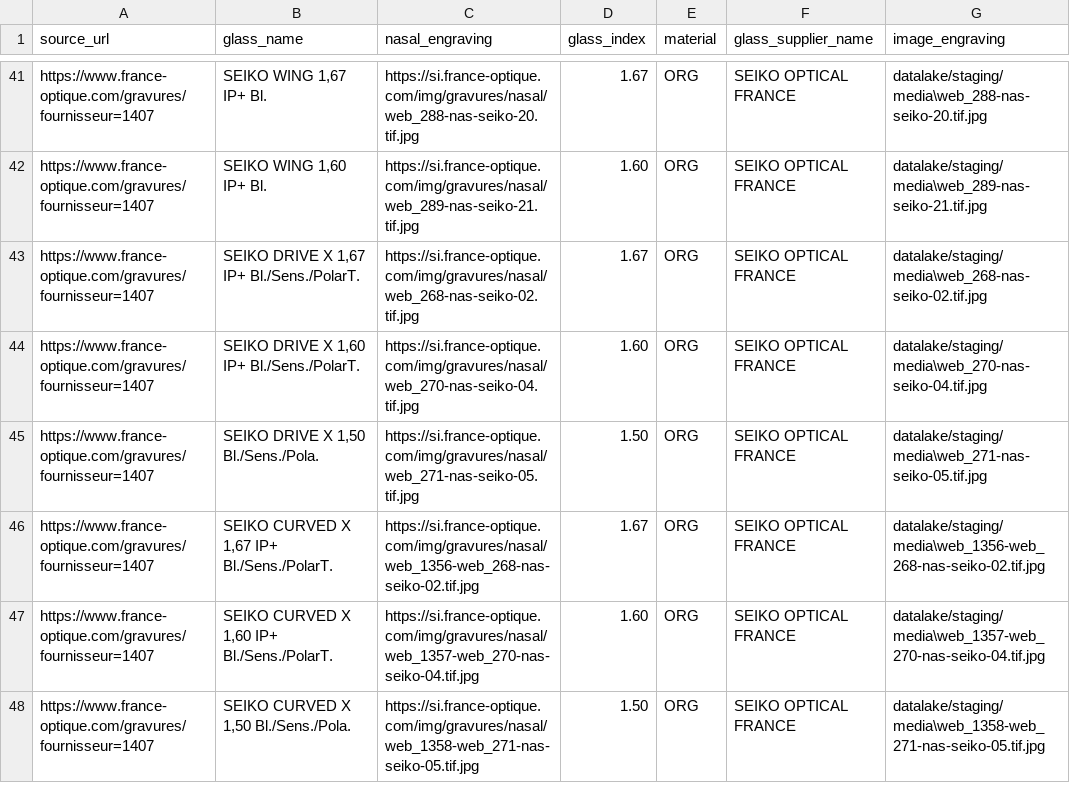
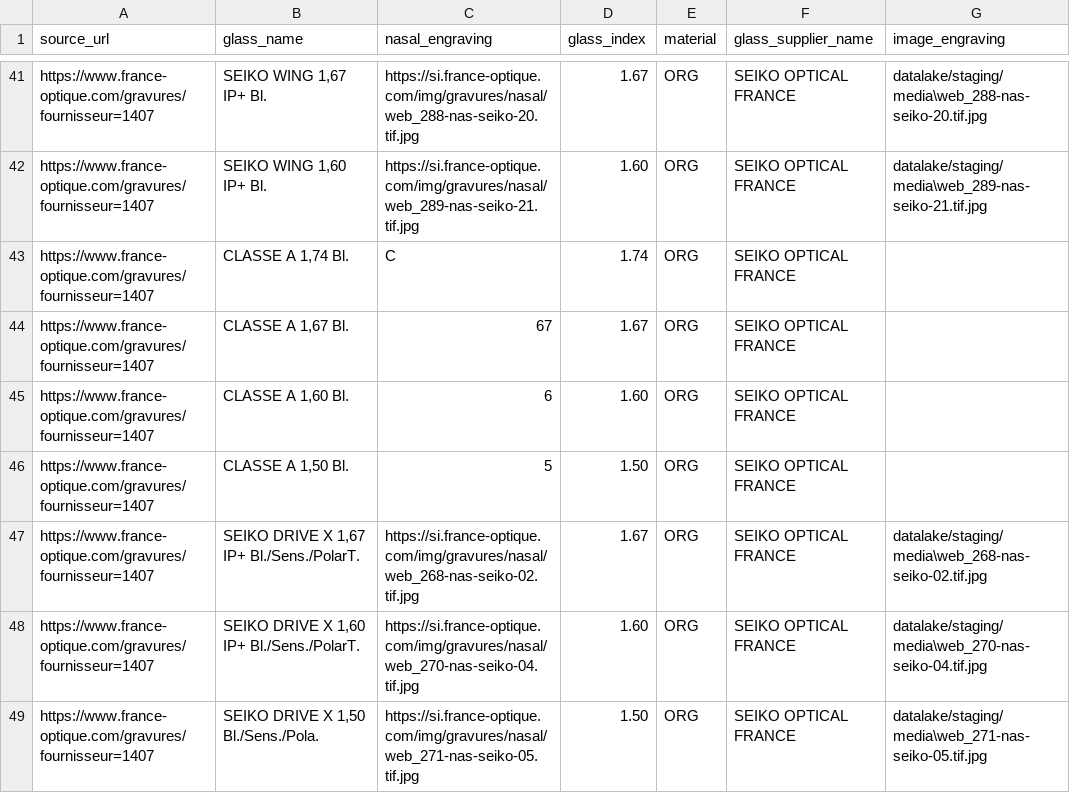
Before and after one commit to AntoineMLD/EngraveDetect, a CSV file: scrapers/scrapers/datalake/staging/data/fournisseur_1407.csv, drawn as a sheet; only a part is shown, gaps mark what is left out; the shorter side is filled out with more unchanged rows; the diff names each change by its address in the sheet, - before the commit and + after, or states it on an @@ line.

```diff
--- a/scrapers/scrapers/datalake/staging/data/fournisseur_1407.csv
+++ b/scrapers/scrapers/datalake/staging/data/fournisseur_1407.csv
+row 43: https://www.france-optique.com/gravures/fournisseur=1407 | CLASSE A 1,74 Bl. | C | 1.74 | ORG | SEIKO OPTICAL FRANCE
+row 44: https://www.france-optique.com/gravures/fournisseur=1407 | CLASSE A 1,67 Bl. | 67 | 1.67 | ORG | SEIKO OPTICAL FRANCE
+row 45: https://www.france-optique.com/gravures/fournisseur=1407 | CLASSE A 1,60 Bl. | 6 | 1.60 | ORG | SEIKO OPTICAL FRANCE
+row 46: https://www.france-optique.com/gravures/fournisseur=1407 | CLASSE A 1,50 Bl. | 5 | 1.50 | ORG | SEIKO OPTICAL FRANCE
```
Also changed, not shown: scrapers/scrapers/datalake/staging/data/fournisseur_127.csv, scrapers/scrapers/datalake/staging/data/fournisseur_1838.csv, 18 other files.
